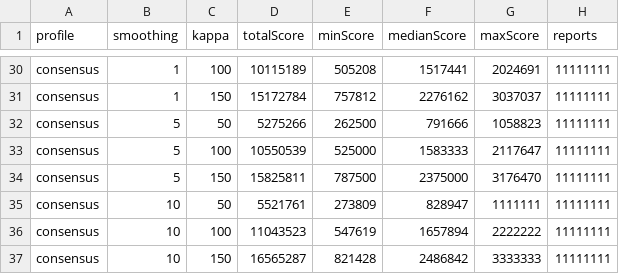
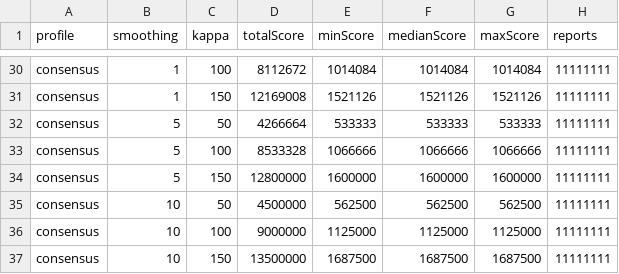
Before and after one commit to shlee-lab/zk-peer-incentive, a CSV file: experiments/reward-evaluation/data/reward_sensitivity.csv, drawn as a sheet; only a part is shown, gaps mark what is left out; the diff covers the shown part only; the diff names each change by its address in the sheet, - before the commit and + after, or states it on an @@ line.

```diff
--- a/experiments/reward-evaluation/data/reward_sensitivity.csv
+++ b/experiments/reward-evaluation/data/reward_sensitivity.csv
-D30 (totalScore): 10115189
+D30 (totalScore): 8112672
-E30 (minScore): 505208
+E30 (minScore): 1014084
-F30 (medianScore): 1517441
+F30 (medianScore): 1014084
-G30 (maxScore): 2024691
+G30 (maxScore): 1014084
-D31 (totalScore): 15172784
+D31 (totalScore): 12169008
-E31 (minScore): 757812
+E31 (minScore): 1521126
-F31 (medianScore): 2276162
+F31 (medianScore): 1521126
-G31 (maxScore): 3037037
+G31 (maxScore): 1521126
-D32 (totalScore): 5275266
+D32 (totalScore): 4266664
-E32 (minScore): 262500
+E32 (minScore): 533333
-F32 (medianScore): 791666
+F32 (medianScore): 533333
-G32 (maxScore): 1058823
+G32 (maxScore): 533333
-D33 (totalScore): 10550539
+D33 (totalScore): 8533328
-E33 (minScore): 525000
+E33 (minScore): 1066666
-F33 (medianScore): 1583333
+F33 (medianScore): 1066666
-G33 (maxScore): 2117647
+G33 (maxScore): 1066666
-D34 (totalScore): 15825811
+D34 (totalScore): 12800000
-E34 (minScore): 787500
+E34 (minScore): 1600000
-F34 (medianScore): 2375000
+F34 (medianScore): 1600000
-G34 (maxScore): 3176470
+G34 (maxScore): 1600000
-D35 (totalScore): 5521761
+D35 (totalScore): 4500000
-E35 (minScore): 273809
+E35 (minScore): 562500
-F35 (medianScore): 828947
+F35 (medianScore): 562500
-G35 (maxScore): 1111111
+G35 (maxScore): 562500
-D36 (totalScore): 11043523
+D36 (totalScore): 9000000
-E36 (minScore): 547619
+E36 (minScore): 1125000
-F36 (medianScore): 1657894
+F36 (medianScore): 1125000
-G36 (maxScore): 2222222
+G36 (maxScore): 1125000
-D37 (totalScore): 16565287
+D37 (totalScore): 13500000
-E37 (minScore): 821428
+E37 (minScore): 1687500
-F37 (medianScore): 2486842
+F37 (medianScore): 1687500
-G37 (maxScore): 3333333
+G37 (maxScore): 1687500
```
Also changed, not shown: 49 edited cells elsewhere in this file, experiments/reward-evaluation/data/budget_allocation.csv, experiments/reward-evaluation/data/parameter_sweep.csv, 18 other files.
